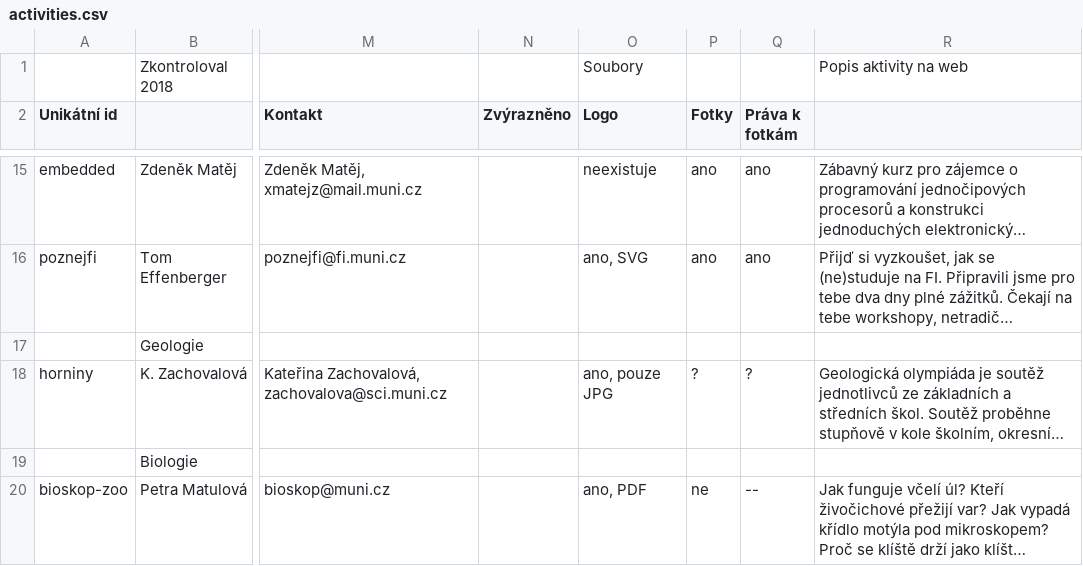
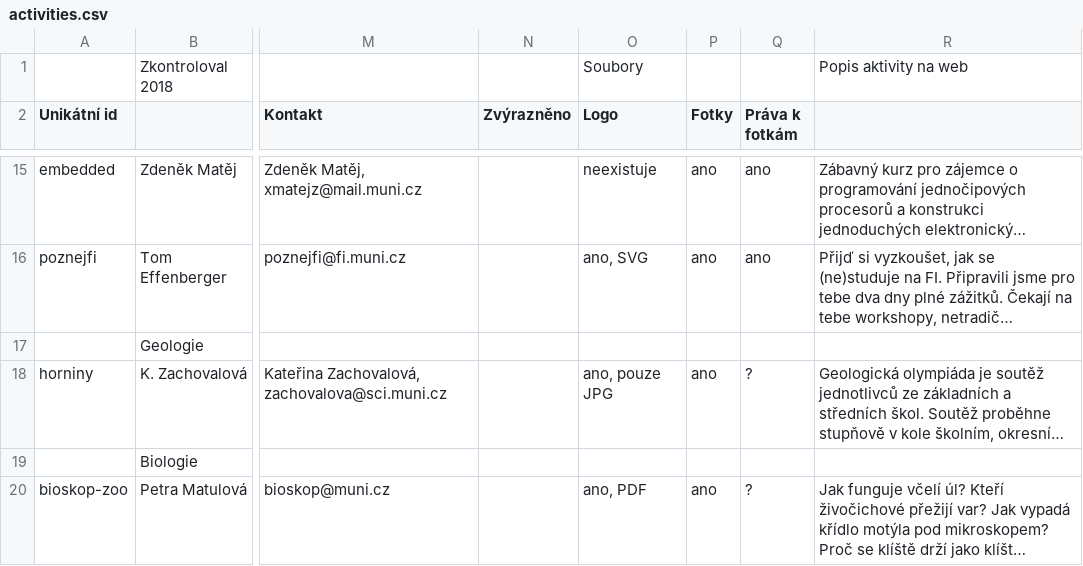
Before and after one commit to zverinec/prostredoskolaky-web, a CSV file: activities.csv, drawn as a sheet; only a part is shown, gaps mark what is left out; long unchanged cells end in …; the diff covers the shown part only; the diff names each change by its address in the sheet, - before the commit and + after, or states it on an @@ line.

```diff
--- a/activities.csv
+++ b/activities.csv
-P18 (Fotky): ?
+P18 (Fotky): ano
-P20 (Fotky): ne
+P20 (Fotky): ano
-Q20 (Práva k fotkám): --
+Q20 (Práva k fotkám): ?
```
Also changed, not shown: 1 added row and 5 edited cells elsewhere in this file, 4 other files.
